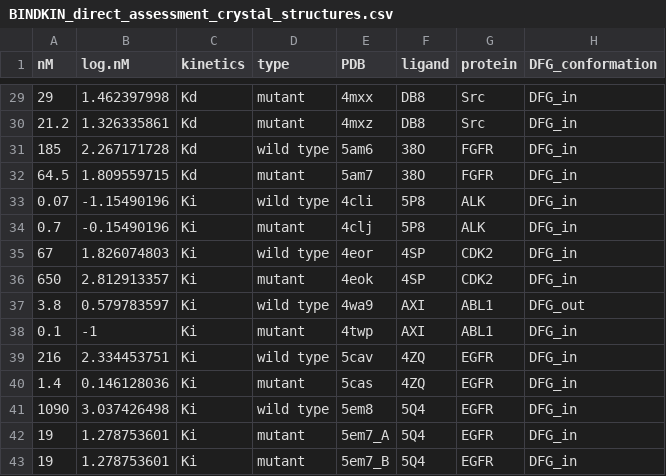
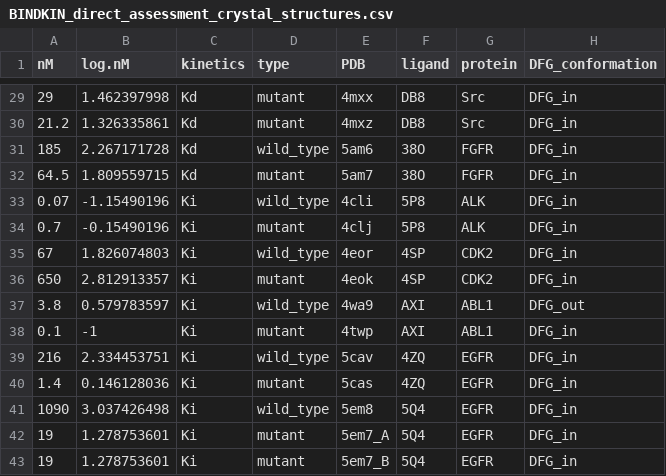
Before and after one commit to CSB-KaracaLab/BINDKIN, a CSV file: BINDKIN_direct_assessment_crystal_structures.csv, drawn as a sheet; only a part is shown, gaps mark what is left out; the diff covers the shown part only; the diff names each change by its address in the sheet, - before the commit and + after, or states it on an @@ line.

```diff
--- a/BINDKIN_direct_assessment_crystal_structures.csv
+++ b/BINDKIN_direct_assessment_crystal_structures.csv
-D31 (type): wild type
+D31 (type): wild_type
-D33 (type): wild type
+D33 (type): wild_type
-D35 (type): wild type
+D35 (type): wild_type
-D37 (type): wild type
+D37 (type): wild_type
-D39 (type): wild type
+D39 (type): wild_type
-D41 (type): wild type
+D41 (type): wild_type
```
Also changed, not shown: 13 edited cells elsewhere in this file, BINDKIN_delta_assessment_crystal_structures.csv, BINDKIN_delta_assessment_model_structures.csv, 3 other files.
